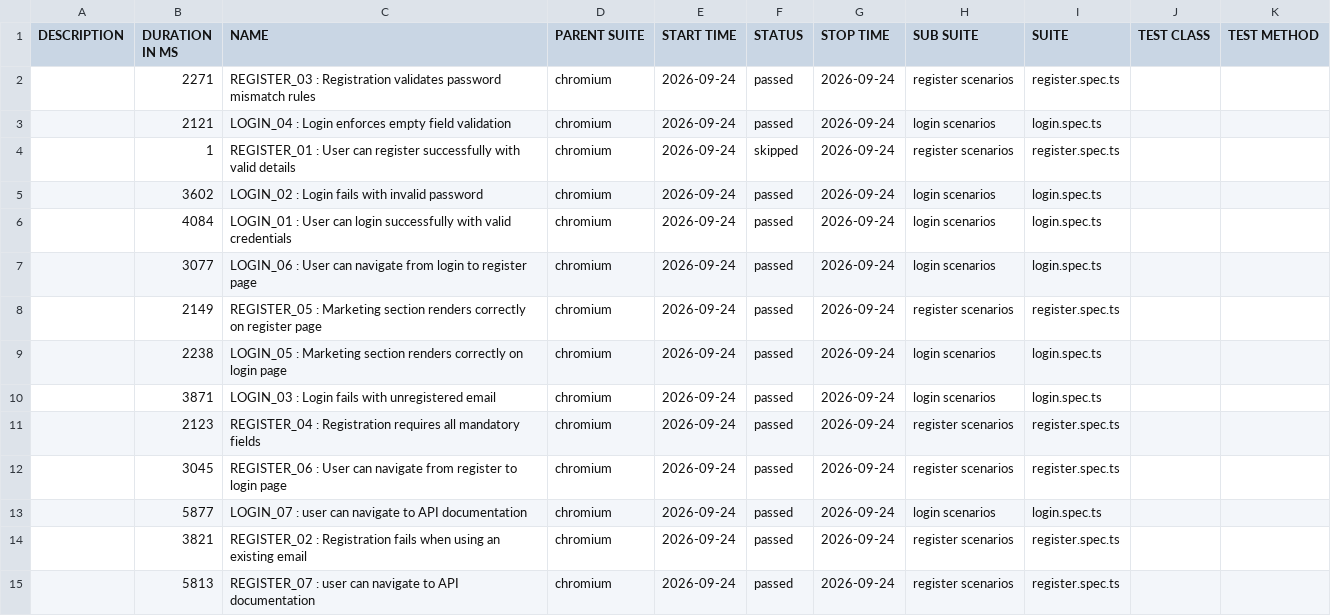
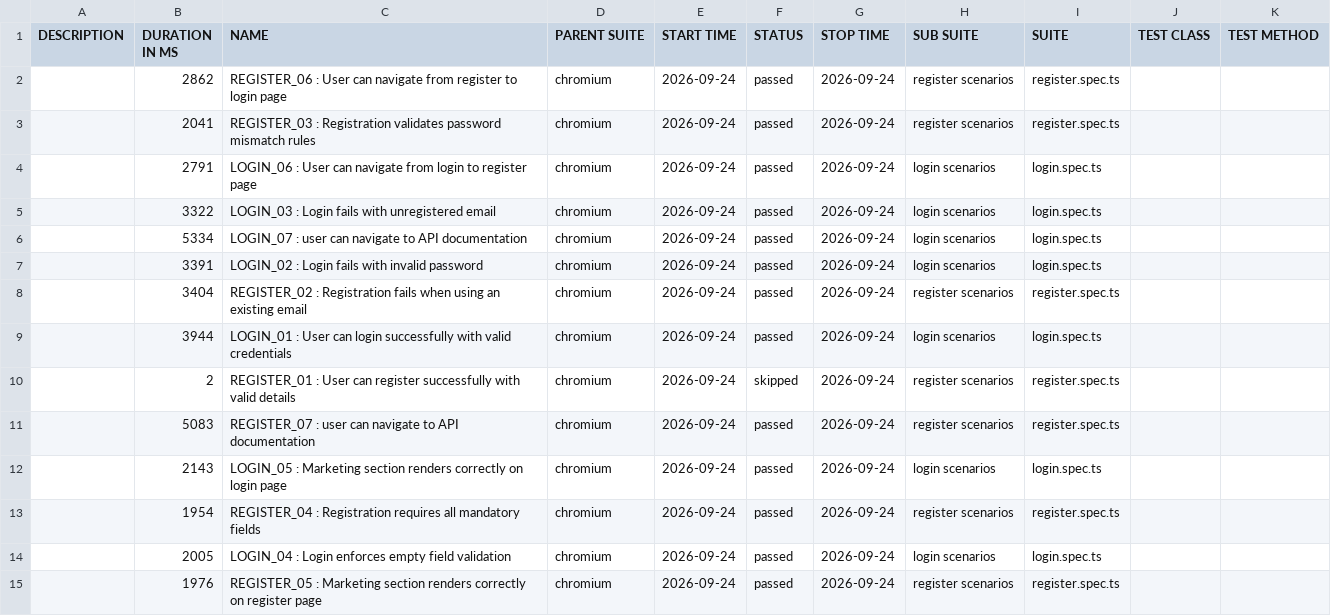
Before and after one commit to rahulsuthar16/playwright-event-app, a CSV file: data/suites.csv, drawn as a sheet.

```diff
--- a/data/suites.csv
+++ b/data/suites.csv
@@ -1,15 +1,15 @@
 "DESCRIPTION","DURATION IN MS","NAME","PARENT SUITE","START TIME","STATUS","STOP TIME","SUB SUITE","SUITE","TEST CLASS","TEST METHOD"
-"","2271","REGISTER_03 : Registration validates password mismatch rules","chromium","2026-09-24","passed","2026-09-24","register scenarios","register.spec.ts","",""
-"","2121","LOGIN_04 : Login enforces empty field validation","chromium","2026-09-24","passed","2026-09-24","login scenarios","login.spec.ts","",""
-"","1","REGISTER_01 : User can register successfully with valid details","chromium","2026-09-24","skipped","2026-09-24","register scenarios","register.spec.ts","",""
-"","3602","LOGIN_02 : Login fails with invalid password","chromium","2026-09-24","passed","2026-09-24","login scenarios","login.spec.ts","",""
-"","4084","LOGIN_01 : User can login successfully with valid credentials","chromium","2026-09-24","passed","2026-09-24","login scenarios","login.spec.ts","",""
-"","3077","LOGIN_06 : User can navigate from login to register page","chromium","2026-09-24","passed","2026-09-24","login scenarios","login.spec.ts","",""
-"","2149","REGISTER_05 : Marketing section renders correctly on register page","chromium","2026-09-24","passed","2026-09-24","register scenarios","register.spec.ts","",""
-"","2238","LOGIN_05 : Marketing section renders correctly on login page","chromium","2026-09-24","passed","2026-09-24","login scenarios","login.spec.ts","",""
-"","3871","LOGIN_03 : Login fails with unregistered email","chromium","2026-09-24","passed","2026-09-24","login scenarios","login.spec.ts","",""
-"","2123","REGISTER_04 : Registration requires all mandatory fields","chromium","2026-09-24","passed","2026-09-24","register scenarios","register.spec.ts","",""
-"","3045","REGISTER_06 : User can navigate from register to login page","chromium","2026-09-24","passed","2026-09-24","register scenarios","register.spec.ts","",""
-"","5877","LOGIN_07 : user can navigate to API documentation","chromium","2026-09-24","passed","2026-09-24","login scenarios","login.spec.ts","",""
-"","3821","REGISTER_02 : Registration fails when using an existing email","chromium","2026-09-24","passed","2026-09-24","register scenarios","register.spec.ts","",""
-"","5813","REGISTER_07 : user can navigate to API documentation","chromium","2026-09-24","passed","2026-09-24","register scenarios","register.spec.ts","",""
+"","2862","REGISTER_06 : User can navigate from register to login page","chromium","2026-09-24","passed","2026-09-24","register scenarios","register.spec.ts","",""
+"","2041","REGISTER_03 : Registration validates password mismatch rules","chromium","2026-09-24","passed","2026-09-24","register scenarios","register.spec.ts","",""
+"","2791","LOGIN_06 : User can navigate from login to register page","chromium","2026-09-24","passed","2026-09-24","login scenarios","login.spec.ts","",""
+"","3322","LOGIN_03 : Login fails with unregistered email","chromium","2026-09-24","passed","2026-09-24","login scenarios","login.spec.ts","",""
+"","5334","LOGIN_07 : user can navigate to API documentation","chromium","2026-09-24","passed","2026-09-24","login scenarios","login.spec.ts","",""
+"","3391","LOGIN_02 : Login fails with invalid password","chromium","2026-09-24","passed","2026-09-24","login scenarios","login.spec.ts","",""
+"","3404","REGISTER_02 : Registration fails when using an existing email","chromium","2026-09-24","passed","2026-09-24","register scenarios","register.spec.ts","",""
+"","3944","LOGIN_01 : User can login successfully with valid credentials","chromium","2026-09-24","passed","2026-09-24","login scenarios","login.spec.ts","",""
+"","2","REGISTER_01 : User can register successfully with valid details","chromium","2026-09-24","skipped","2026-09-24","register scenarios","register.spec.ts","",""
+"","5083","REGISTER_07 : user can navigate to API documentation","chromium","2026-09-24","passed","2026-09-24","register scenarios","register.spec.ts","",""
+"","2143","LOGIN_05 : Marketing section renders correctly on login page","chromium","2026-09-24","passed","2026-09-24","login scenarios","login.spec.ts","",""
+"","1954","REGISTER_04 : Registration requires all mandatory fields","chromium","2026-09-24","passed","2026-09-24","register scenarios","register.spec.ts","",""
+"","2005","LOGIN_04 : Login enforces empty field validation","chromium","2026-09-24","passed","2026-09-24","login scenarios","login.spec.ts","",""
+"","1976","REGISTER_05 : Marketing section renders correctly on register page","chromium","2026-09-24","passed","2026-09-24","register scenarios","register.spec.ts","",""
```
Also changed, not shown: 50 other files.
